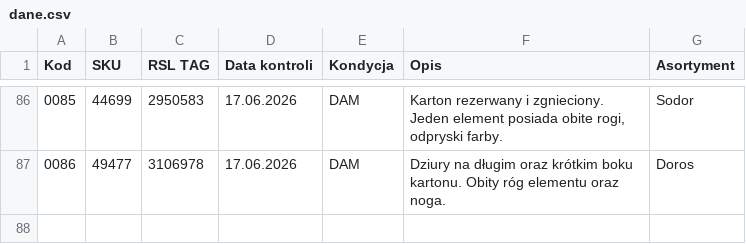
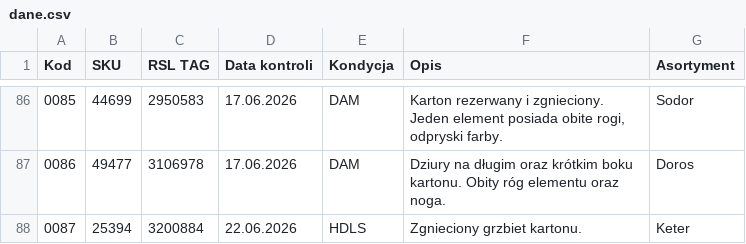
Before and after one commit to logi-meblob/katalog-kontroli, a CSV file: dane.csv, drawn as a sheet; only a part is shown, gaps mark what is left out; the diff names each change by its address in the sheet, - before the commit and + after, or states it on an @@ line.

Commit message:
Update dane.csv with new entries and corrections

```diff
--- a/dane.csv
+++ b/dane.csv
+row 88: 0087 | 25394 | 3200884 | 22.06.2026 | HDLS | Zgnieciony grzbiet kartonu. | Keter
```
